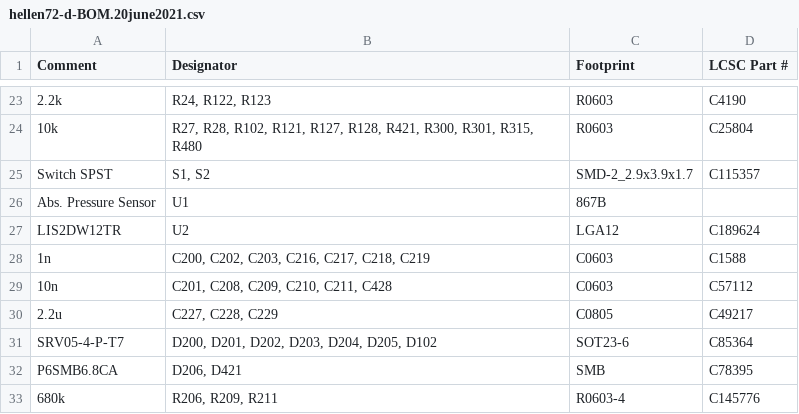
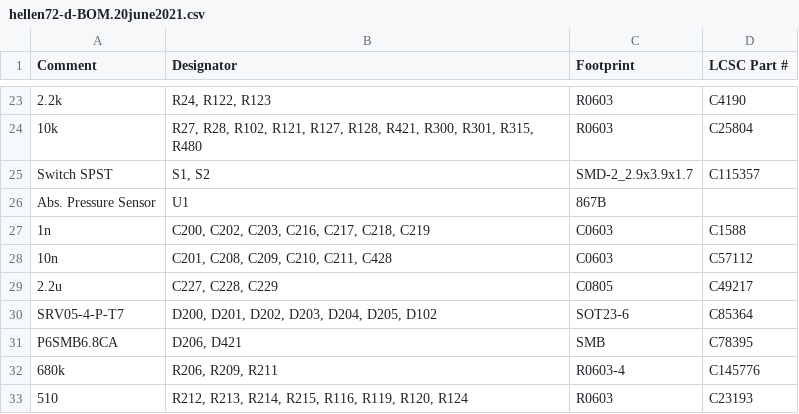
Before and after one commit to rusefi/hellen-miata-NB2, a CSV file: boards/hellen72-d/board/hellen72-d-BOM.20june2021.csv, drawn as a sheet; only a part is shown, gaps mark what is left out; the shorter side is filled out with more unchanged rows; the diff names each change by its address in the sheet, - before the commit and + after, or states it on an @@ line.

Commit message:
rev D

```diff
--- a/boards/hellen72-d/board/hellen72-d-BOM.20june2021.csv
+++ b/boards/hellen72-d/board/hellen72-d-BOM.20june2021.csv
-row 27: LIS2DW12TR | U2 | LGA12 | C189624
```
